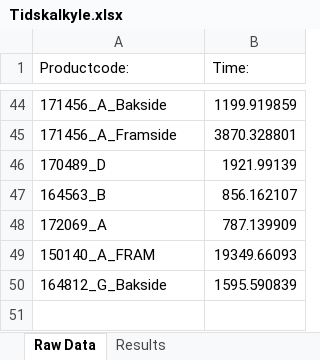
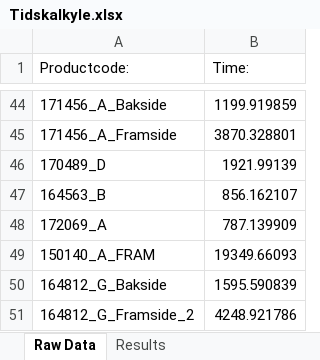
Before and after one commit to UniQueKakarot/Cuttingdata_kivy, an Excel workbook: moduler/toolmonitor_data/results/Tidskalkyle.xlsx, sheet Raw Data, drawn as a sheet; only a part is shown, gaps mark what is left out; values as stored, in another font and other column widths than the file's, no borders; the diff names each change by its address in the sheet, - before the commit and + after, or states it on an @@ line.

```diff
--- a/moduler/toolmonitor_data/results/Tidskalkyle.xlsx (sheet Raw Data)
+++ b/moduler/toolmonitor_data/results/Tidskalkyle.xlsx (sheet Raw Data)
+row 51: 164812_G_Framside_2 | 4248.921786
```
Also changed, not shown: sheet Results, moduler/toolmonitor_data/results/RawDatabase.xlsx, 4 other files.
